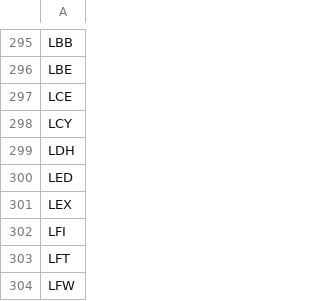
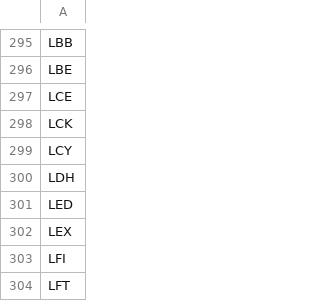
Before and after one commit to TravelMapping/AirportData, a CSV file: air/data/airports-master.csv, drawn as a sheet; only a part is shown, gaps mark what is left out; the shorter side is filled out with more unchanged rows.

```diff
--- a/air/data/airports-master.csv
+++ b/air/data/airports-master.csv
@@ -297,2 +297,3 @@ LBE
 LCE
+LCK
 LCY
```
Also changed, not shown: 38 other files.
